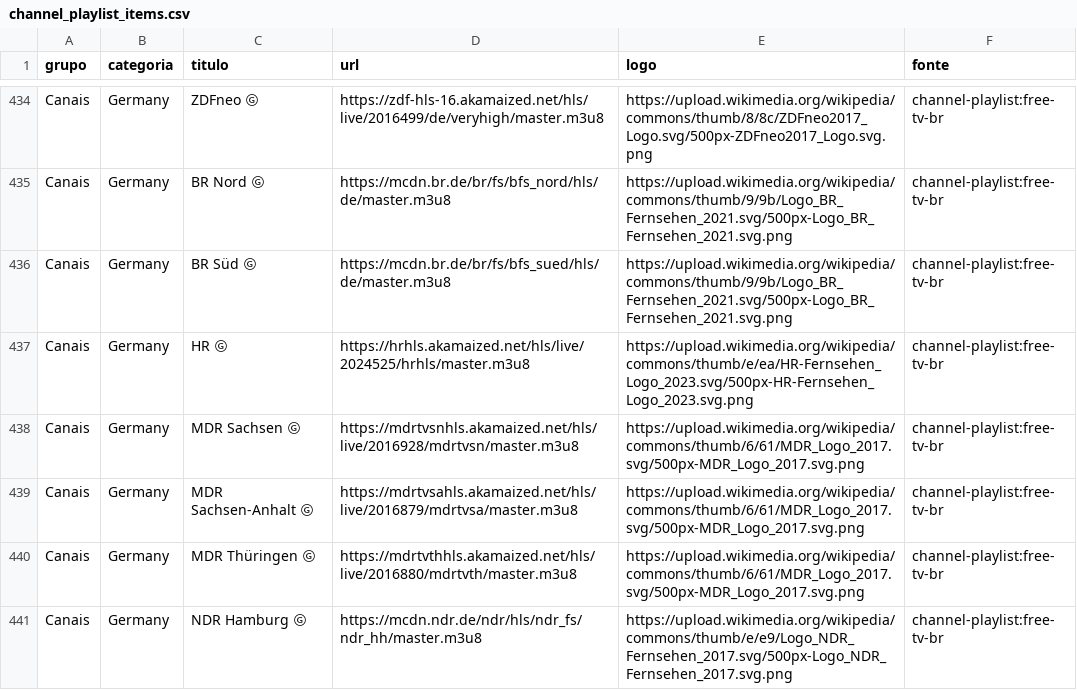
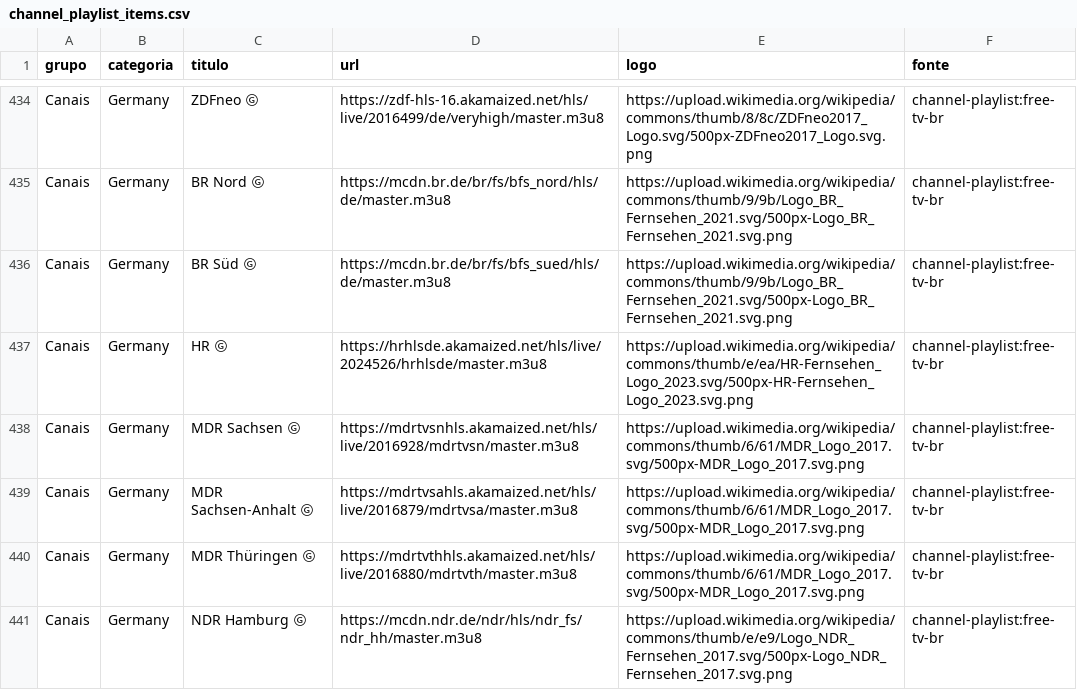
Before and after one commit to kaykewf13/animeout, a CSV file: sources/channel_playlist_items.csv, drawn as a sheet; only a part is shown, gaps mark what is left out.

```diff
--- a/sources/channel_playlist_items.csv
+++ b/sources/channel_playlist_items.csv
@@ -436,3 +436,3 @@ Canais,Germany,BR Nord Ⓖ,https://mcdn.br.de/br/fs/bfs_nord/hls/de/master.m3u8,
 Canais,Germany,BR Süd Ⓖ,https://mcdn.br.de/br/fs/bfs_sued/hls/de/master.m3u8,https://upload.wikimedia.org/wikipedia/commons/thumb/9/9b/Logo_BR_Fernsehen_2021.svg/500px-Logo_BR_Fernsehen_2021.svg.png,channel-playlist:free-tv-br
-Canais,Germany,HR Ⓖ,https://hrhls.akamaized.net/hls/live/2024525/hrhls/master.m3u8,https://upload.wikimedia.org/wikipedia/commons/thumb/e/ea/HR-Fernsehen_Logo_2023.svg/500px-HR-Fernsehen_Logo_2023.svg.png,channel-playlist:free-tv-br
+Canais,Germany,HR Ⓖ,https://hrhlsde.akamaized.net/hls/live/2024526/hrhlsde/master.m3u8,https://upload.wikimedia.org/wikipedia/commons/thumb/e/ea/HR-Fernsehen_Logo_2023.svg/500px-HR-Fernsehen_Logo_2023.svg.png,channel-playlist:free-tv-br
 Canais,Germany,MDR Sachsen Ⓖ,https://mdrtvsnhls.akamaized.net/hls/live/2016928/mdrtvsn/master.m3u8,https://upload.wikimedia.org/wikipedia/commons/thumb/6/61/MDR_Logo_2017.svg/500px-MDR_Logo_2017.svg.png,channel-playlist:free-tv-br
```
Also changed, not shown: sources/iptv_org_vod.csv, 2 other files.
